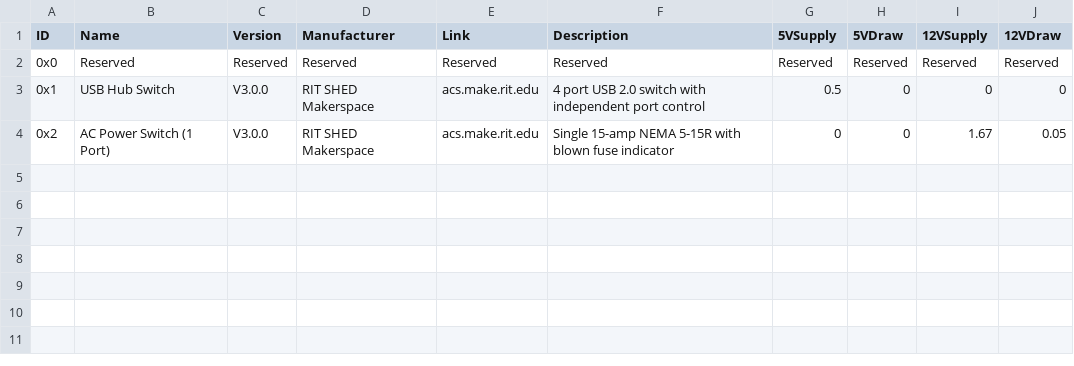
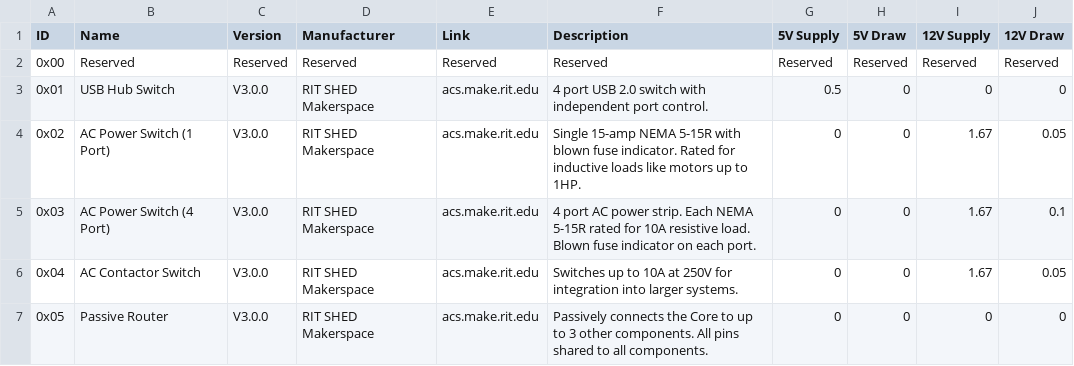
Before and after one commit to rit-construct-makerspace/access-control-component-table, a CSV file: Components.csv, drawn as a sheet.

Commit message:
Update Components.csv

```diff
--- a/Components.csv
+++ b/Components.csv
@@ -1,4 +1,7 @@
-ID,Name,Version,Manufacturer,Link,Description,5VSupply,5VDraw,12VSupply,12VDraw
-0x0,Reserved,Reserved,Reserved,Reserved,Reserved,Reserved,Reserved,Reserved,Reserved
-0x1,USB Hub Switch,V3.0.0,RIT SHED Makerspace,acs.make.rit.edu,4 port USB 2.0 switch with independent port control,0.5,0,0,0
-0x2,AC Power Switch (1 Port),V3.0.0,RIT SHED Makerspace,acs.make.rit.edu,Single 15-amp NEMA 5-15R with blown fuse indicator,0,0,1.67,0.05
+ID,Name,Version,Manufacturer,Link,Description,5V Supply,5V Draw,12V Supply,12V Draw
+0x00,Reserved,Reserved,Reserved,Reserved,Reserved,Reserved,Reserved,Reserved,Reserved
+0x01,USB Hub Switch,V3.0.0,RIT SHED Makerspace,acs.make.rit.edu,4 port USB 2.0 switch with independent port control. ,0.5,0,0,0
+0x02,AC Power Switch (1 Port),V3.0.0,RIT SHED Makerspace,acs.make.rit.edu,Single 15-amp NEMA 5-15R with blown fuse indicator. Rated for inductive loads like motors up to 1HP. ,0,0,1.67,0.05
+0x03,AC Power Switch (4 Port),V3.0.0,RIT SHED Makerspace,acs.make.rit.edu,4 port AC power strip. Each NEMA 5-15R rated for 10A resistive load. Blown fuse indicator on each port.,0,0,1.67,0.1
+0x04,AC Contactor Switch,V3.0.0,RIT SHED Makerspace,acs.make.rit.edu,Switches up to 10A at 250V for integration into larger systems.,0,0,1.67,0.05
+0x05,Passive Router,V3.0.0,RIT SHED Makerspace,acs.make.rit.edu,Passively connects the Core to up to 3 other components. All pins shared to all components.,0,0,0,0
```
